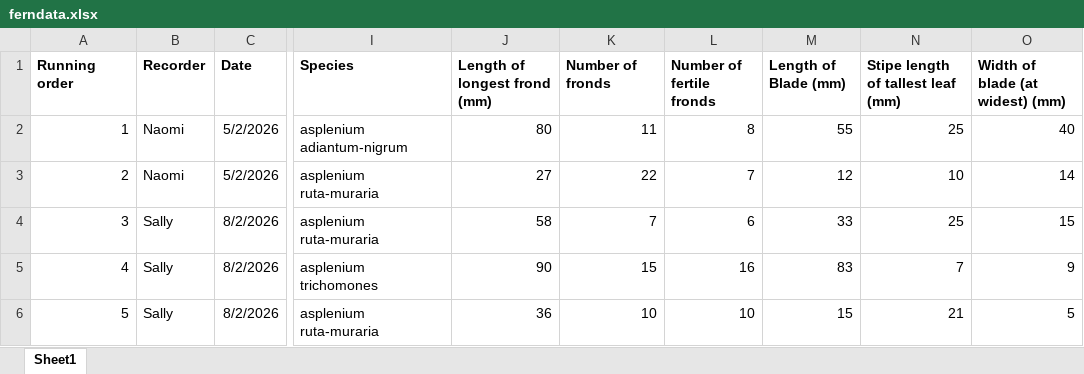
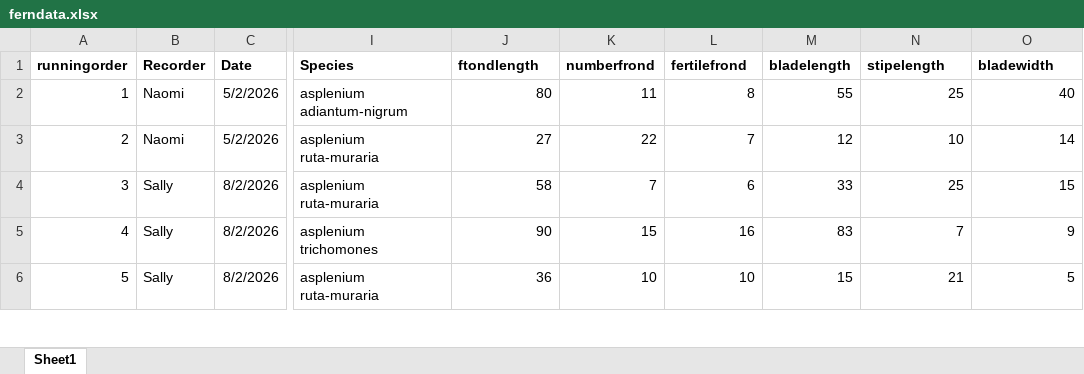
Before and after one commit to leafyleaf4/EEPferns, an Excel workbook: ferndata.xlsx, sheet Sheet1, drawn as a sheet; only a part is shown, gaps mark what is left out; values as stored, in another font and other column widths than the file's, no borders; the diff names each change by its address in the sheet, - before the commit and + after, or states it on an @@ line.

```diff
--- a/ferndata.xlsx (sheet Sheet1)
+++ b/ferndata.xlsx (sheet Sheet1)
-A1: Running order
+A1: runningorder
-J1: Length of longest frond (mm)
+J1: ftondlength
-K1: Number of fronds
+K1: numberfrond
-L1: Number of fertile fronds
+L1: fertilefrond
-M1: Length of Blade (mm)
+M1: bladelength
-N1: Stipe length of tallest leaf (mm)
+N1: stipelength
-O1: Width of blade (at widest) (mm)
+O1: bladewidth
```
Also changed, not shown: 2 other files.
